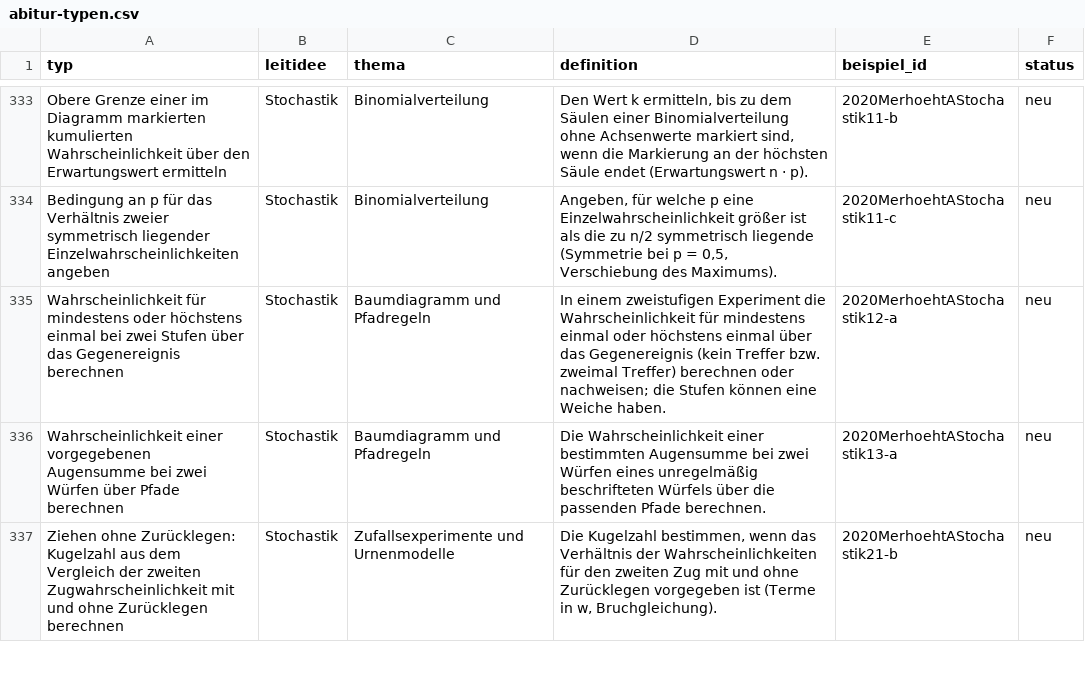
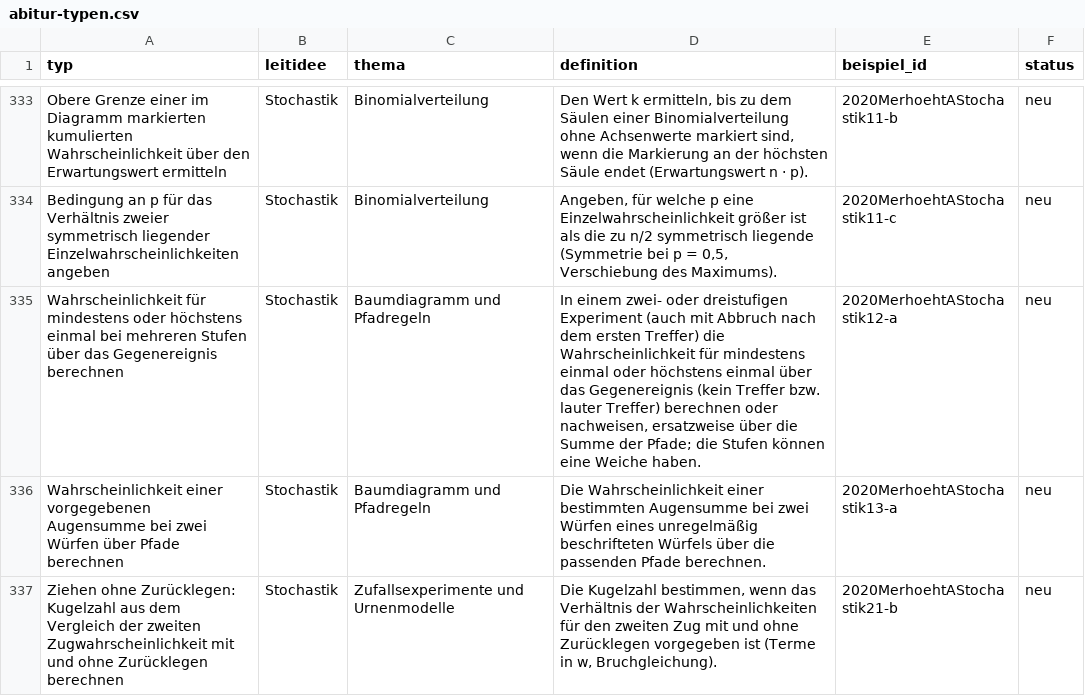
Before and after one commit to hz-0801/mathe-nachhilfe, a CSV file: abitur-typen.csv, drawn as a sheet; only a part is shown, gaps mark what is left out; the diff covers the shown part only.

```diff
--- a/abitur-typen.csv
+++ b/abitur-typen.csv
@@ -334,3 +334,3 @@
 "Bedingung an p für das Verhältnis zweier symmetrisch liegender Einzelwahrscheinlichkeiten angeben";"Stochastik";"Binomialverteilung";"Angeben, für welche p eine Einzelwahrscheinlichkeit größer ist als die zu n/2 symmetrisch liegende (Symmetrie bei p = 0,5, Verschiebung des Maximums).";"2020MerhoehtAStochastik11-c";"neu"
-"Wahrscheinlichkeit für mindestens oder höchstens einmal bei zwei Stufen über das Gegenereignis berechnen";"Stochastik";"Baumdiagramm und Pfadregeln";"In einem zweistufigen Experiment die Wahrscheinlichkeit für mindestens einmal oder höchstens einmal über das Gegenereignis (kein Treffer bzw. zweimal Treffer) berechnen oder nachweisen; die Stufen können eine Weiche haben.";"2020MerhoehtAStochastik12-a";"neu"
+"Wahrscheinlichkeit für mindestens oder höchstens einmal bei mehreren Stufen über das Gegenereignis berechnen";"Stochastik";"Baumdiagramm und Pfadregeln";"In einem zwei- oder dreistufigen Experiment (auch mit Abbruch nach dem ersten Treffer) die Wahrscheinlichkeit für mindestens einmal oder höchstens einmal über das Gegenereignis (kein Treffer bzw. lauter Treffer) berechnen oder nachweisen, ersatzweise über die Summe der Pfade; die Stufen können eine Weiche haben.";"2020MerhoehtAStochastik12-a";"neu"
 "Wahrscheinlichkeit einer vorgegebenen Augensumme bei zwei Würfen über Pfade berechnen";"Stochastik";"Baumdiagramm und Pfadregeln";"Die Wahrscheinlichkeit einer bestimmten Augensumme bei zwei Würfen eines unregelmäßig beschrifteten Würfels über die passenden Pfade berechnen.";"2020MerhoehtAStochastik13-a";"neu"
```
Also changed, not shown: 4 removed rows and 5 edited cells elsewhere in this file, 6 other files.
